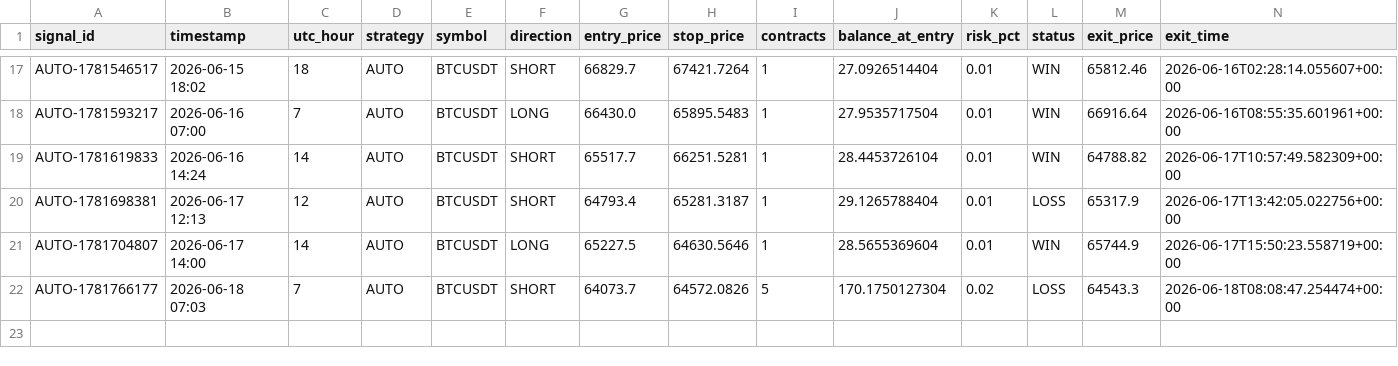
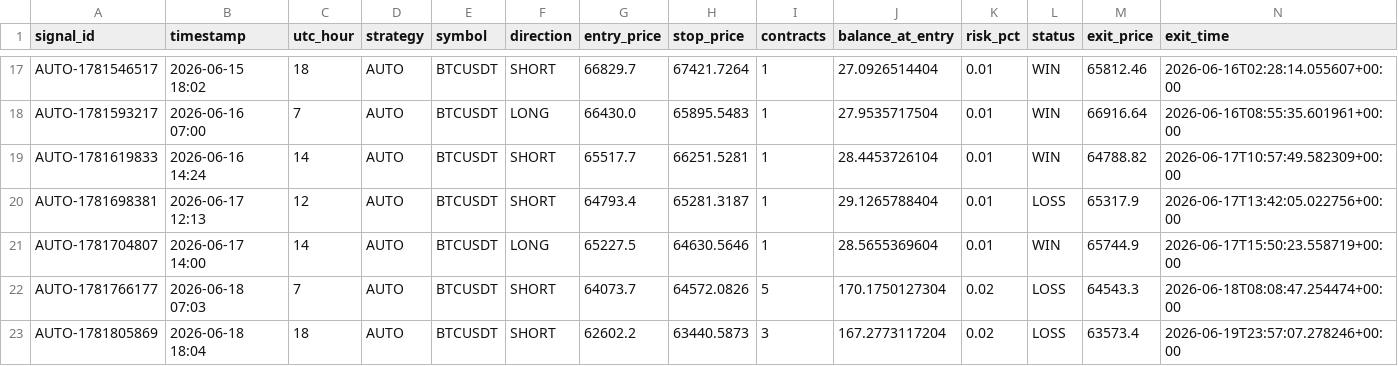
Before and after one commit to rizwans95/Claude-trading-agent, a CSV file: trade_log.csv, drawn as a sheet; only a part is shown, gaps mark what is left out; rows hold the shown columns only; the diff names each change by its address in the sheet, - before the commit and + after, or states it on an @@ line.

Commit message:
Auto close: AUTO-1781805869 CLOSED -1.158R

```diff
--- a/trade_log.csv
+++ b/trade_log.csv
+row 23: AUTO-1781805869 | 2026-06-18 18:04 | 18 | AUTO | BTCUSDT | SHORT | 62602.2 | 63440.5873 | 3 | 167.2773117204 | 0.02 | LOSS | 63573.4 | 2026-06-19T23:57:07.278246+00:00
```
